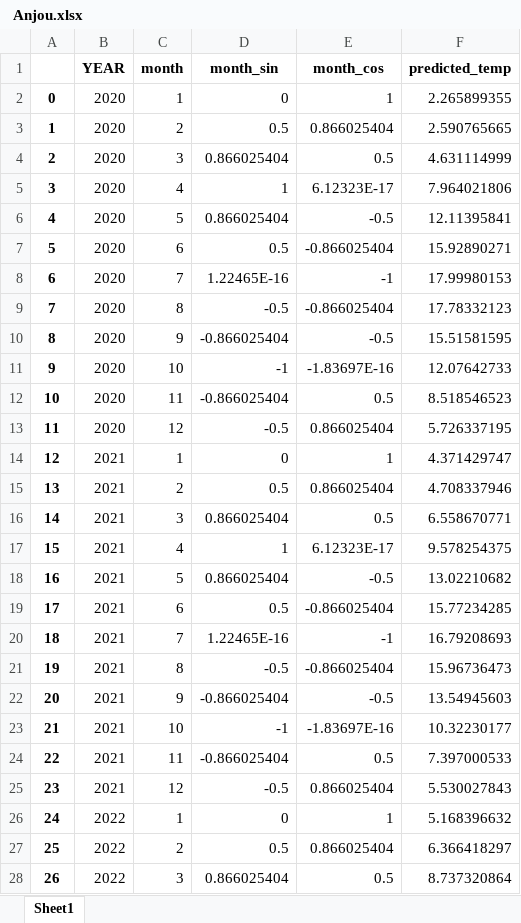
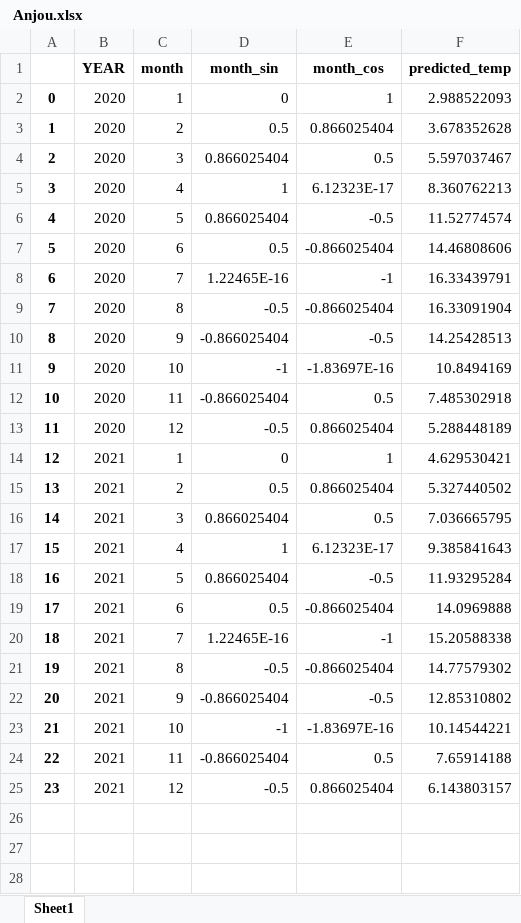
Before and after one commit to julietblack/Thesis-, an Excel workbook: FrancePredictions/ Anjou.xlsx, sheet Sheet1, drawn as a sheet; only a part is shown; values as stored, in another font and other column widths than the file's, no borders; the diff covers the shown part only; the diff names each change by its address in the sheet, - before the commit and + after, or states it on an @@ line.

```diff
--- a/FrancePredictions/ Anjou.xlsx (sheet Sheet1)
+++ b/FrancePredictions/ Anjou.xlsx (sheet Sheet1)
-F2 (predicted_temp): 2.265899355
+F2 (predicted_temp): 2.988522093
-F3 (predicted_temp): 2.590765665
+F3 (predicted_temp): 3.678352628
-F4 (predicted_temp): 4.631114999
+F4 (predicted_temp): 5.597037467
-F5 (predicted_temp): 7.964021806
+F5 (predicted_temp): 8.360762213
-F6 (predicted_temp): 12.11395841
+F6 (predicted_temp): 11.52774574
-F7 (predicted_temp): 15.92890271
+F7 (predicted_temp): 14.46808606
-F8 (predicted_temp): 17.99980153
+F8 (predicted_temp): 16.33439791
-F9 (predicted_temp): 17.78332123
+F9 (predicted_temp): 16.33091904
-F10 (predicted_temp): 15.51581595
+F10 (predicted_temp): 14.25428513
-F11 (predicted_temp): 12.07642733
+F11 (predicted_temp): 10.8494169
-F12 (predicted_temp): 8.518546523
+F12 (predicted_temp): 7.485302918
-F13 (predicted_temp): 5.726337195
+F13 (predicted_temp): 5.288448189
-F14 (predicted_temp): 4.371429747
+F14 (predicted_temp): 4.629530421
-F15 (predicted_temp): 4.708337946
+F15 (predicted_temp): 5.327440502
-F16 (predicted_temp): 6.558670771
+F16 (predicted_temp): 7.036665795
-F17 (predicted_temp): 9.578254375
+F17 (predicted_temp): 9.385841643
-F18 (predicted_temp): 13.02210682
+F18 (predicted_temp): 11.93295284
-F19 (predicted_temp): 15.77234285
+F19 (predicted_temp): 14.0969888
-F20 (predicted_temp): 16.79208693
+F20 (predicted_temp): 15.20588338
-F21 (predicted_temp): 15.96736473
+F21 (predicted_temp): 14.77579302
-F22 (predicted_temp): 13.54945603
+F22 (predicted_temp): 12.85310802
-F23 (predicted_temp): 10.32230177
+F23 (predicted_temp): 10.14544221
-F24 (predicted_temp): 7.397000533
+F24 (predicted_temp): 7.65914188
-F25 (predicted_temp): 5.530027843
+F25 (predicted_temp): 6.143803157
-row 26: 24 | 2022 | 1 | 0 | 1 | 5.168396632
-row 27: 25 | 2022 | 2 | 0.5 | 0.866025404 | 6.366418297
-row 28: 26 | 2022 | 3 | 0.866025404 | 0.5 | 8.737320864
```
Also changed, not shown: 105 removed rows elsewhere in this sheet, to_predict.xlsx, 4 other files.
